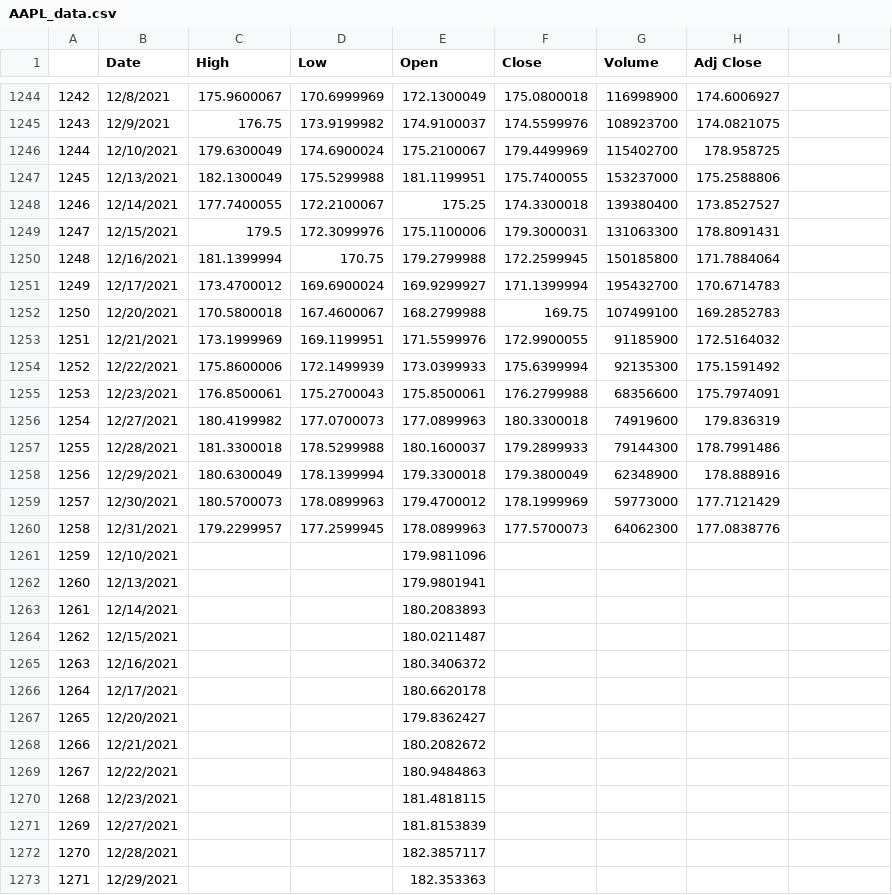
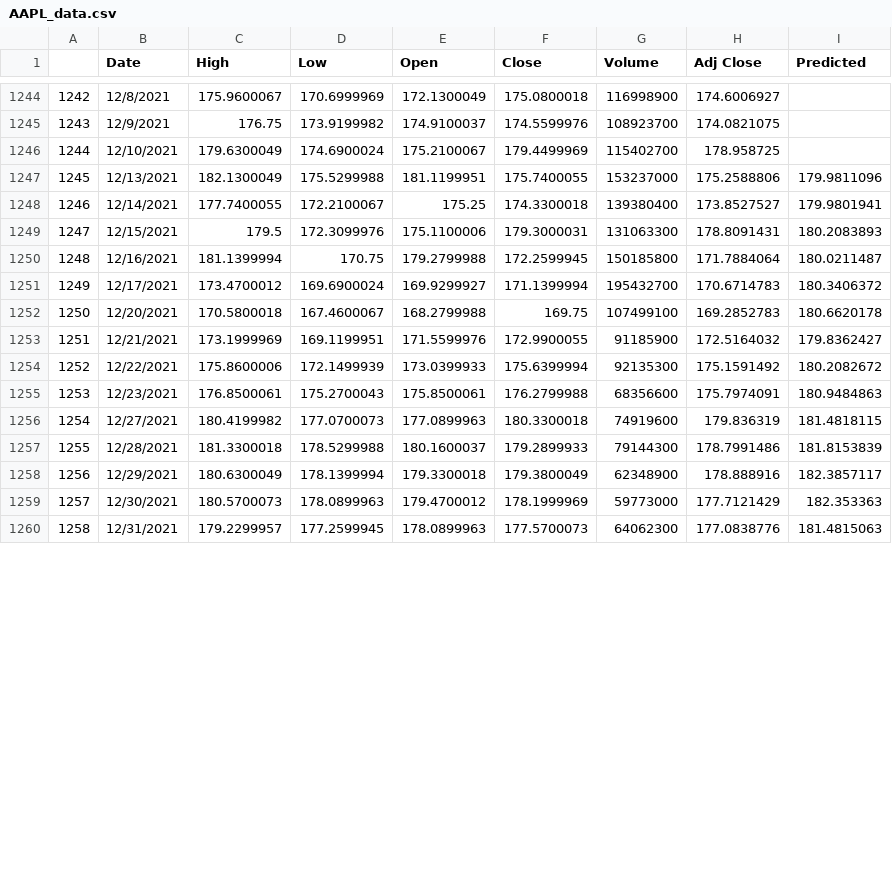
Before and after one commit to Red-Nova/NASDAQ-SSE-ML-Stock-Predictions, a CSV file: Backend/ML/DOW50/AAPL_data.csv, drawn as a sheet; only a part is shown, gaps mark what is left out; the diff covers the shown part only; the diff names each change by its address in the sheet, - before the commit and + after, or states it on an @@ line.

```diff
--- a/Backend/ML/DOW50/AAPL_data.csv
+++ b/Backend/ML/DOW50/AAPL_data.csv
-I1: (empty)
+I1: Predicted
-I1247 (Predicted): (empty)
+I1247 (Predicted): 179.9811096
-I1248 (Predicted): (empty)
+I1248 (Predicted): 179.9801941
-I1249 (Predicted): (empty)
+I1249 (Predicted): 180.2083893
-I1250 (Predicted): (empty)
+I1250 (Predicted): 180.0211487
-I1251 (Predicted): (empty)
+I1251 (Predicted): 180.3406372
-I1252 (Predicted): (empty)
+I1252 (Predicted): 180.6620178
-I1253 (Predicted): (empty)
+I1253 (Predicted): 179.8362427
-I1254 (Predicted): (empty)
+I1254 (Predicted): 180.2082672
-I1255 (Predicted): (empty)
+I1255 (Predicted): 180.9484863
-I1256 (Predicted): (empty)
+I1256 (Predicted): 181.4818115
-I1257 (Predicted): (empty)
+I1257 (Predicted): 181.8153839
-I1258 (Predicted): (empty)
+I1258 (Predicted): 182.3857117
-I1259 (Predicted): (empty)
+I1259 (Predicted): 182.353363
-I1260 (Predicted): (empty)
+I1260 (Predicted): 181.4815063
-row 1261: 1259 | 12/10/2021 |  |  | 179.9811096
-row 1262: 1260 | 12/13/2021 |  |  | 179.9801941
-row 1263: 1261 | 12/14/2021 |  |  | 180.2083893
-row 1264: 1262 | 12/15/2021 |  |  | 180.0211487
-row 1265: 1263 | 12/16/2021 |  |  | 180.3406372
-row 1266: 1264 | 12/17/2021 |  |  | 180.6620178
-row 1267: 1265 | 12/20/2021 |  |  | 179.8362427
-row 1268: 1266 | 12/21/2021 |  |  | 180.2082672
-row 1269: 1267 | 12/22/2021 |  |  | 180.9484863
-row 1270: 1268 | 12/23/2021 |  |  | 181.4818115
-row 1271: 1269 | 12/27/2021 |  |  | 181.8153839
-row 1272: 1270 | 12/28/2021 |  |  | 182.3857117
-row 1273: 1271 | 12/29/2021 |  |  | 182.353363
```
Also changed, not shown: 1 removed row, 14 edited cells and row numbers in column A elsewhere in this file, Backend/ML/DOW50/ABBV_data.csv, Backend/ML/DOW50/ABI_data.csv, 47 other files.
